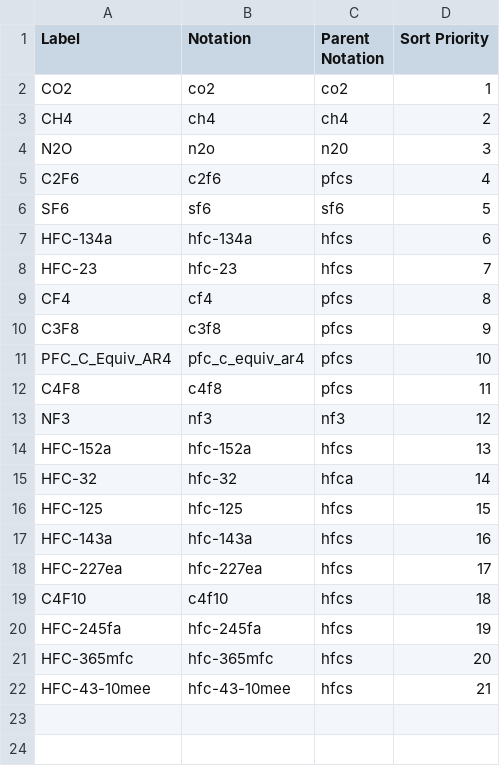
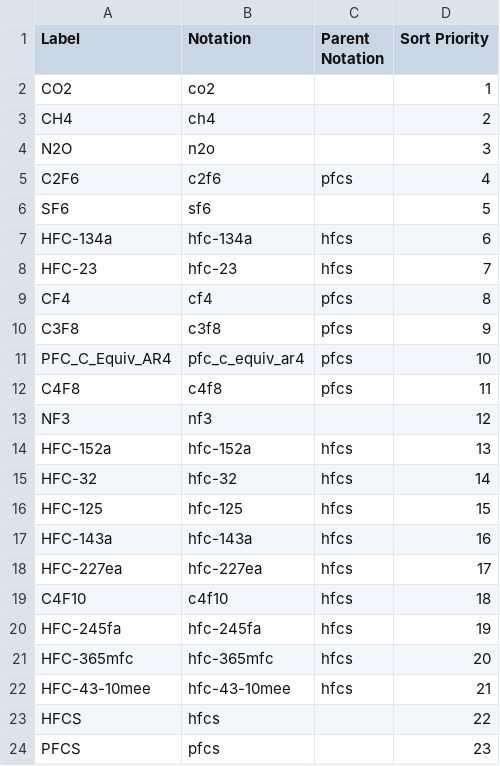
Before and after one commit to GSS-Cogs/family-climate-change, a CSV file: reference/codelists/ghg.csv, drawn as a sheet.

Commit message:
Fix GHG codelist.

```diff
--- a/reference/codelists/ghg.csv
+++ b/reference/codelists/ghg.csv
@@ -1,7 +1,7 @@
 Label,Notation,Parent Notation,Sort Priority
-CO2,co2,co2,1
-CH4,ch4,ch4,2
-N2O,n2o,n20,3
+CO2,co2,,1
+CH4,ch4,,2
+N2O,n2o,,3
 C2F6,c2f6,pfcs,4
-SF6,sf6,sf6,5
+SF6,sf6,,5
 HFC-134a,hfc-134a,hfcs,6
@@ -12,5 +12,5 @@ PFC_C_Equiv_AR4,pfc_c_equiv_ar4,pfcs,10
 C4F8,c4f8,pfcs,11
-NF3,nf3,nf3,12
+NF3,nf3,,12
 HFC-152a,hfc-152a,hfcs,13
-HFC-32,hfc-32,hfca,14
+HFC-32,hfc-32,hfcs,14
 HFC-125,hfc-125,hfcs,15
@@ -22 +22,3 @@ HFC-365mfc,hfc-365mfc,hfcs,20
 HFC-43-10mee,hfc-43-10mee,hfcs,21
+HFCS,hfcs,,22
+PFCS,pfcs,,23
```
Also changed, not shown: 1 other file.
